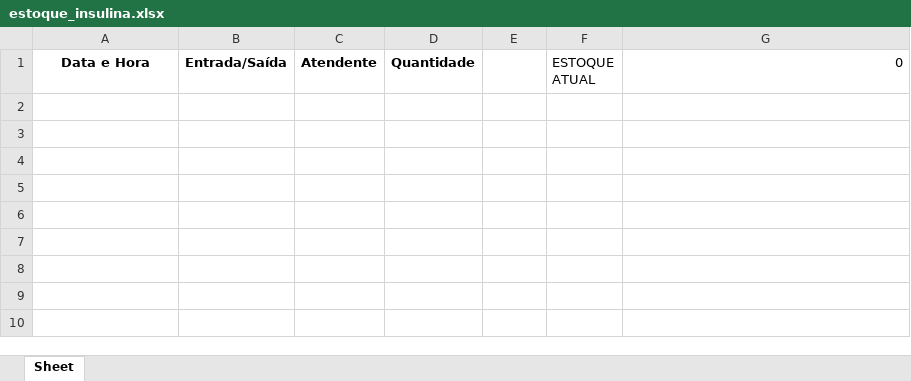
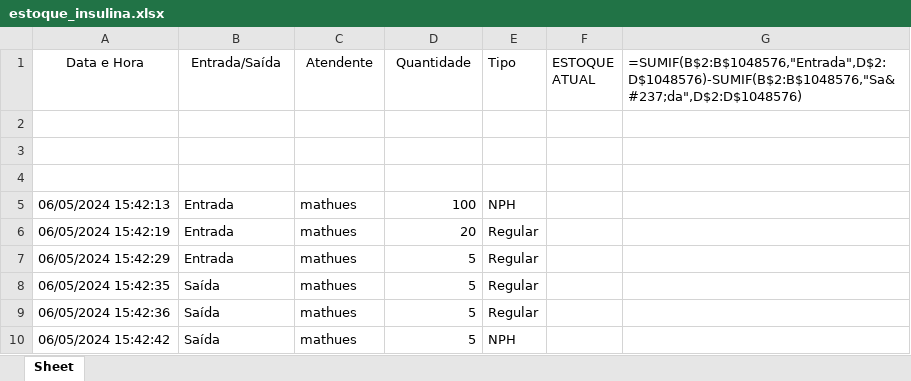
Before and after one commit to Matheusvinii/InsulinaPython, an Excel workbook: estoque_insulina.xlsx, sheet Sheet, drawn as a sheet; values as stored, in another font and other column widths than the file's, no borders; formulas without a stored value are shown as written; the diff names each change by its address in the sheet, - before the commit and + after, or states it on an @@ line.

```diff
--- a/estoque_insulina.xlsx (sheet Sheet)
+++ b/estoque_insulina.xlsx (sheet Sheet)
-A1:D1 bold: on
+A1:D1 bold: off
-E1: (empty)
+E1: Tipo
-G1: 0
+G1: =SUMIF(B$2:B$1048576,"Entrada",D$2:D$1048576)-SUMIF(B$2:B$1048576,"Sa&#237;da",D$2:D$1048576)
+row 2: (empty)
+row 3: (empty)
+row 4: (empty)
+row 5: 06/05/2024 15:42:13 | Entrada | mathues | 100 | NPH
+row 6: 06/05/2024 15:42:19 | Entrada | mathues | 20 | Regular
+row 7: 06/05/2024 15:42:29 | Entrada | mathues | 5 | Regular
+row 8: 06/05/2024 15:42:35 | Saída | mathues | 5 | Regular
+row 9: 06/05/2024 15:42:36 | Saída | mathues | 5 | Regular
+row 10: 06/05/2024 15:42:42 | Saída | mathues | 5 | NPH
```
Also changed, not shown: 2 other files.
